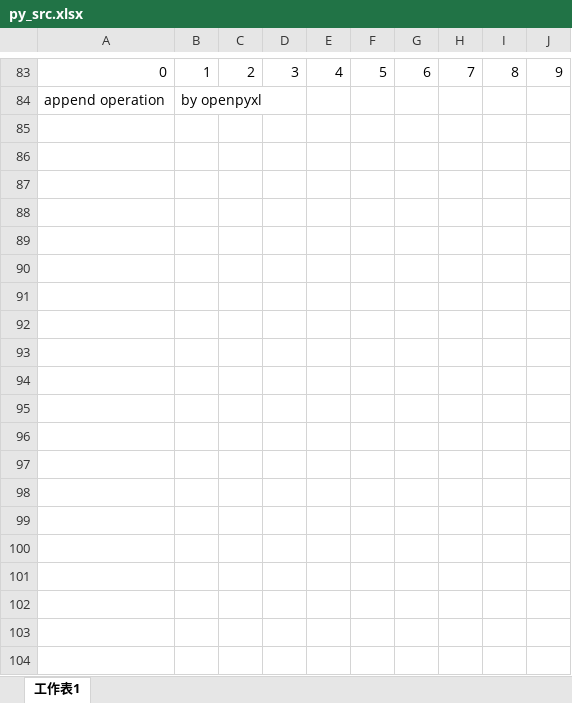
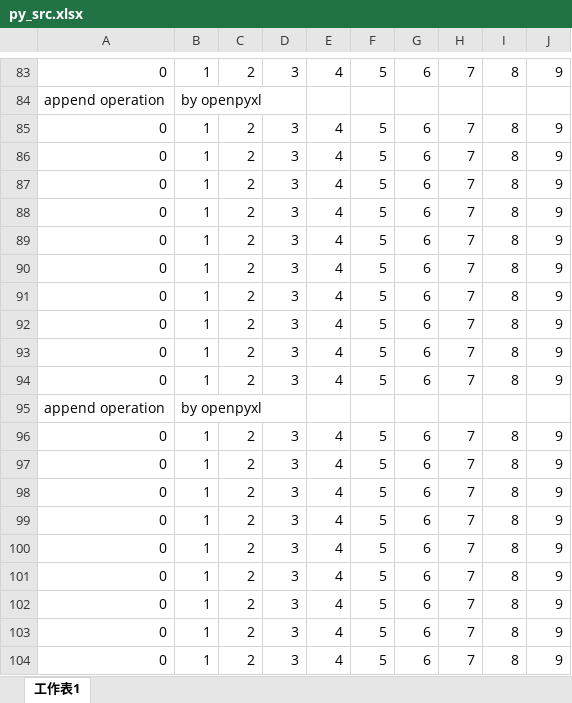
Before and after one commit to lucid-lynxz/PythonDemos, an Excel workbook: office/py_src.xlsx, sheet 工作表1, drawn as a sheet; only a part is shown, gaps mark what is left out; values as stored, in another font and other column widths than the file's, no borders; the diff covers the shown part only; the diff names each change by its address in the sheet, - before the commit and + after, or states it on an @@ line.

```diff
--- a/office/py_src.xlsx (sheet 工作表1)
+++ b/office/py_src.xlsx (sheet 工作表1)
+row 85: 0 | 1 | 2 | 3 | 4 | 5 | 6 | 7 | 8 | 9
+row 86: 0 | 1 | 2 | 3 | 4 | 5 | 6 | 7 | 8 | 9
+row 87: 0 | 1 | 2 | 3 | 4 | 5 | 6 | 7 | 8 | 9
+row 88: 0 | 1 | 2 | 3 | 4 | 5 | 6 | 7 | 8 | 9
+row 89: 0 | 1 | 2 | 3 | 4 | 5 | 6 | 7 | 8 | 9
+row 90: 0 | 1 | 2 | 3 | 4 | 5 | 6 | 7 | 8 | 9
+row 91: 0 | 1 | 2 | 3 | 4 | 5 | 6 | 7 | 8 | 9
+row 92: 0 | 1 | 2 | 3 | 4 | 5 | 6 | 7 | 8 | 9
+row 93: 0 | 1 | 2 | 3 | 4 | 5 | 6 | 7 | 8 | 9
+row 94: 0 | 1 | 2 | 3 | 4 | 5 | 6 | 7 | 8 | 9
+row 95: append operation | by openpyxl
+row 96: 0 | 1 | 2 | 3 | 4 | 5 | 6 | 7 | 8 | 9
+row 97: 0 | 1 | 2 | 3 | 4 | 5 | 6 | 7 | 8 | 9
+row 98: 0 | 1 | 2 | 3 | 4 | 5 | 6 | 7 | 8 | 9
+row 99: 0 | 1 | 2 | 3 | 4 | 5 | 6 | 7 | 8 | 9
+row 100: 0 | 1 | 2 | 3 | 4 | 5 | 6 | 7 | 8 | 9
+row 101: 0 | 1 | 2 | 3 | 4 | 5 | 6 | 7 | 8 | 9
+row 102: 0 | 1 | 2 | 3 | 4 | 5 | 6 | 7 | 8 | 9
+row 103: 0 | 1 | 2 | 3 | 4 | 5 | 6 | 7 | 8 | 9
+row 104: 0 | 1 | 2 | 3 | 4 | 5 | 6 | 7 | 8 | 9
```
Also changed, not shown: 46 added rows elsewhere in this sheet, 3 other files.
